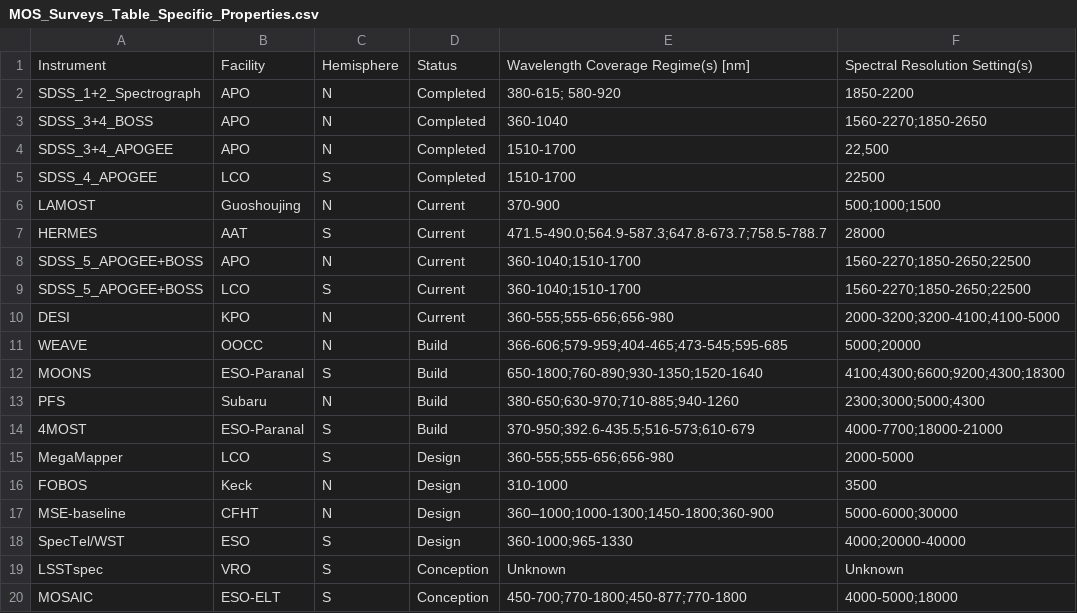
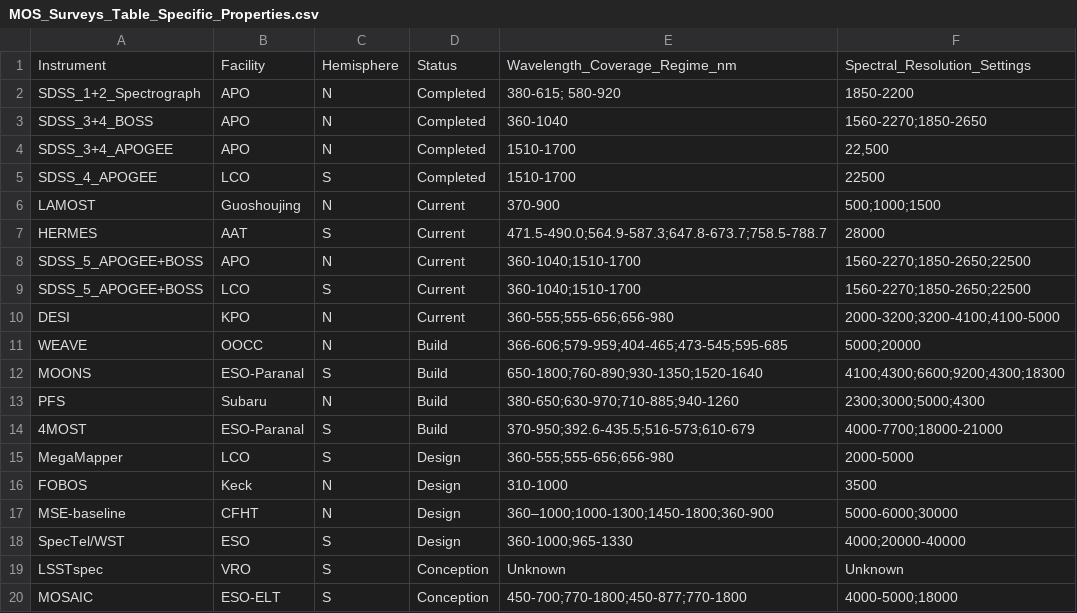
Before and after one commit to jsobeck/MOS_Surveys_Overview, a CSV file: MOS_Surveys_Table_Specific_Properties.csv, drawn as a sheet.

Commit message:
Adding jupyter notebook and modified table data

```diff
--- a/MOS_Surveys_Table_Specific_Properties.csv
+++ b/MOS_Surveys_Table_Specific_Properties.csv
@@ -1,2 +1,2 @@
-Instrument,Facility,Hemisphere,Status,Wavelength Coverage Regime(s) [nm],Spectral Resolution Setting(s)
+Instrument,Facility,Hemisphere,Status,Wavelength_Coverage_Regime_nm,Spectral_Resolution_Settings
 SDSS_1+2_Spectrograph,APO,N,Completed,380-615; 580-920,1850-2200
```
Also changed, not shown: MOS_Surveys_Table_Etendue.csv, 1 other file.
